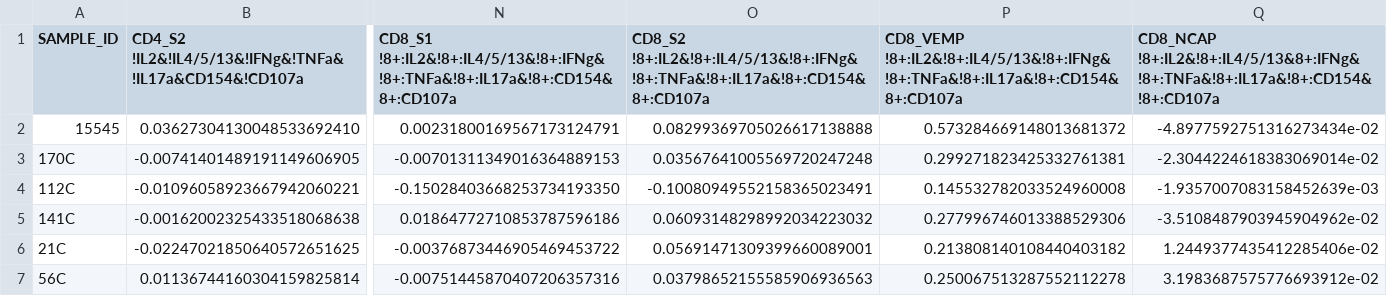
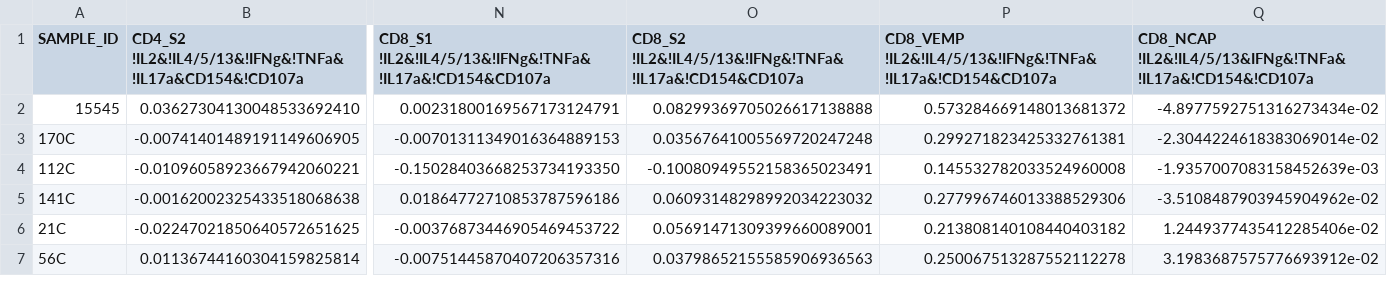
Before and after one commit to seshadrilab/COVID19_HAARVI_ICS, a CSV file: processed_data/20200814_HAARVI_Signif_COMPASS_Subsets_Background_Corrected_Percents_pt2.csv, drawn as a sheet; only a part is shown, gaps mark what is left out; the diff names each change by its address in the sheet, - before the commit and + after, or states it on an @@ line.

Commit message:
COMPASS follow up bool gates, UMAP, and data export

```diff
--- a/processed_data/20200814_HAARVI_Signif_COMPASS_Subsets_Background_Corrected_Percents_pt2.csv
+++ b/processed_data/20200814_HAARVI_Signif_COMPASS_Subsets_Background_Corrected_Percents_pt2.csv
-N1: CD8_S1 !8+:IL2&!8+:IL4/5/13&!8+:IFNg&!8+:TNFa&!8+:IL17a&!8+:CD154&8+:CD107a
+N1: CD8_S1 !IL2&!IL4/5/13&!IFNg&!TNFa&!IL17a&!CD154&CD107a
-O1: CD8_S2 !8+:IL2&!8+:IL4/5/13&!8+:IFNg&!8+:TNFa&!8+:IL17a&!8+:CD154&8+:CD107a
+O1: CD8_S2 !IL2&!IL4/5/13&!IFNg&!TNFa&!IL17a&!CD154&CD107a
-P1: CD8_VEMP !8+:IL2&!8+:IL4/5/13&!8+:IFNg&!8+:TNFa&!8+:IL17a&!8+:CD154&8+:CD107a
+P1: CD8_VEMP !IL2&!IL4/5/13&!IFNg&!TNFa&!IL17a&!CD154&CD107a
-Q1: CD8_NCAP !8+:IL2&!8+:IL4/5/13&8+:IFNg&!8+:TNFa&!8+:IL17a&!8+:CD154&!8+:CD107a
+Q1: CD8_NCAP !IL2&!IL4/5/13&IFNg&!TNFa&!IL17a&!CD154&!CD107a
```
Also changed, not shown: 30 other files.
